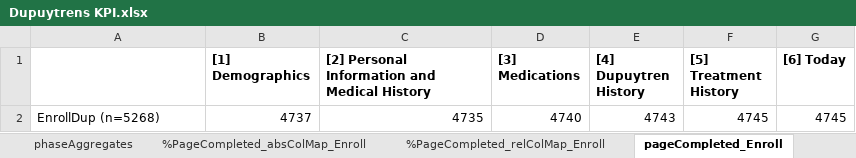
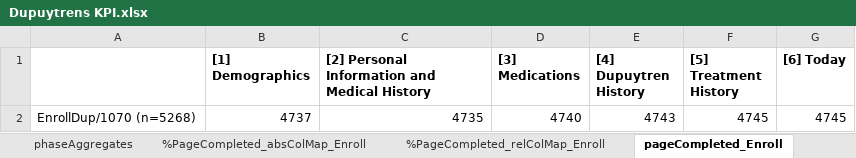
Before and after one commit to Arthritis-Research-Center-Foundation/Dupuytren-Scripts, an Excel workbook: Dupuytrens KPI.xlsx, sheet pageCompleted_Enroll, drawn as a sheet; values as stored, in another font and other column widths than the file's, no borders; the diff names each change by its address in the sheet, - before the commit and + after, or states it on an @@ line.

```diff
--- a/Dupuytrens KPI.xlsx (sheet pageCompleted_Enroll)
+++ b/Dupuytrens KPI.xlsx (sheet pageCompleted_Enroll)
-A2: EnrollDup (n=5268)
+A2: EnrollDup/1070 (n=5268)
```
Also changed, not shown: sheet pageCompleted_Long, sheet pageUnfinished_Long, sheet %PageCompleted_relColMap_Long, sheet %PageCompleted_absColMap_Long, sheet %PageStarted_relColMap_Long, sheet %PageStarted_absColMap_Long, 20 more sheets, Dupuytrens KPI - Power BI Format v1.xlsx, 28 other files.
